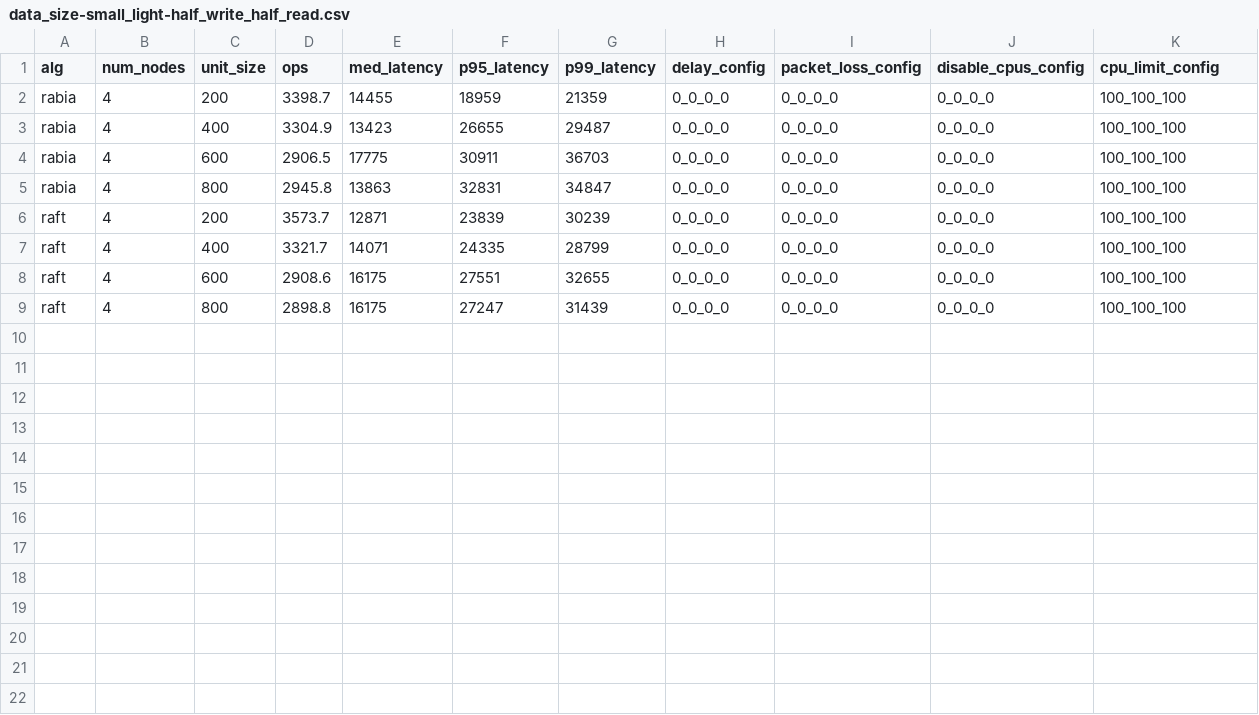
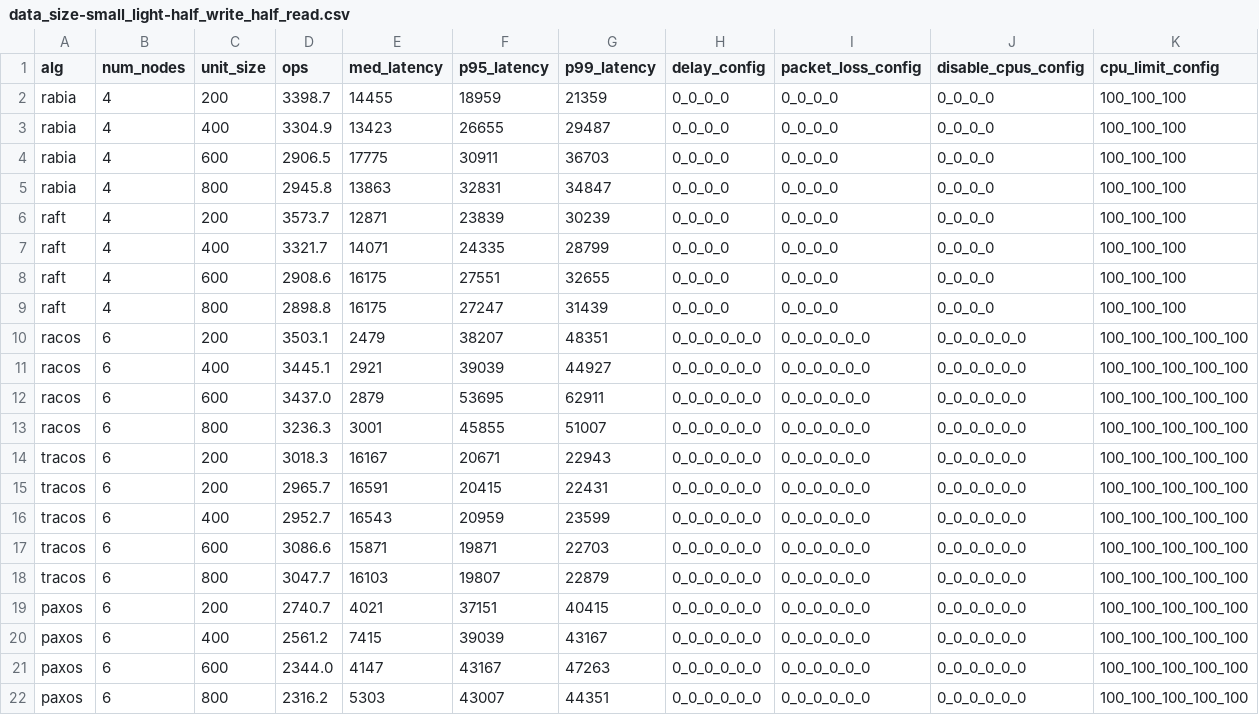
Before and after one commit to ChristopherSiems/Racos-automation, a CSV file: data/data_size-small_light-half_write_half_read.csv, drawn as a sheet; only a part is shown; rows hold the shown columns only; the diff names each change by its address in the sheet, - before the commit and + after, or states it on an @@ line.

Commit message:
"data update @ 1728285307.1270008"

```diff
--- a/data/data_size-small_light-half_write_half_read.csv
+++ b/data/data_size-small_light-half_write_half_read.csv
+row 10: racos | 6 | 200 | 3503.1 | 2479 | 38207 | 48351 | 0_0_0_0_0_0 | 0_0_0_0_0_0 | 0_0_0_0_0_0 | 100_100_100_100_100
+row 11: racos | 6 | 400 | 3445.1 | 2921 | 39039 | 44927 | 0_0_0_0_0_0 | 0_0_0_0_0_0 | 0_0_0_0_0_0 | 100_100_100_100_100
+row 12: racos | 6 | 600 | 3437.0 | 2879 | 53695 | 62911 | 0_0_0_0_0_0 | 0_0_0_0_0_0 | 0_0_0_0_0_0 | 100_100_100_100_100
+row 13: racos | 6 | 800 | 3236.3 | 3001 | 45855 | 51007 | 0_0_0_0_0_0 | 0_0_0_0_0_0 | 0_0_0_0_0_0 | 100_100_100_100_100
+row 14: tracos | 6 | 200 | 3018.3 | 16167 | 20671 | 22943 | 0_0_0_0_0_0 | 0_0_0_0_0_0 | 0_0_0_0_0_0 | 100_100_100_100_100
+row 15: tracos | 6 | 200 | 2965.7 | 16591 | 20415 | 22431 | 0_0_0_0_0_0 | 0_0_0_0_0_0 | 0_0_0_0_0_0 | 100_100_100_100_100
+row 16: tracos | 6 | 400 | 2952.7 | 16543 | 20959 | 23599 | 0_0_0_0_0_0 | 0_0_0_0_0_0 | 0_0_0_0_0_0 | 100_100_100_100_100
+row 17: tracos | 6 | 600 | 3086.6 | 15871 | 19871 | 22703 | 0_0_0_0_0_0 | 0_0_0_0_0_0 | 0_0_0_0_0_0 | 100_100_100_100_100
+row 18: tracos | 6 | 800 | 3047.7 | 16103 | 19807 | 22879 | 0_0_0_0_0_0 | 0_0_0_0_0_0 | 0_0_0_0_0_0 | 100_100_100_100_100
+row 19: paxos | 6 | 200 | 2740.7 | 4021 | 37151 | 40415 | 0_0_0_0_0_0 | 0_0_0_0_0_0 | 0_0_0_0_0_0 | 100_100_100_100_100
+row 20: paxos | 6 | 400 | 2561.2 | 7415 | 39039 | 43167 | 0_0_0_0_0_0 | 0_0_0_0_0_0 | 0_0_0_0_0_0 | 100_100_100_100_100
+row 21: paxos | 6 | 600 | 2344.0 | 4147 | 43167 | 47263 | 0_0_0_0_0_0 | 0_0_0_0_0_0 | 0_0_0_0_0_0 | 100_100_100_100_100
+row 22: paxos | 6 | 800 | 2316.2 | 5303 | 43007 | 44351 | 0_0_0_0_0_0 | 0_0_0_0_0_0 | 0_0_0_0_0_0 | 100_100_100_100_100
```
Also changed, not shown: 1 other file.
